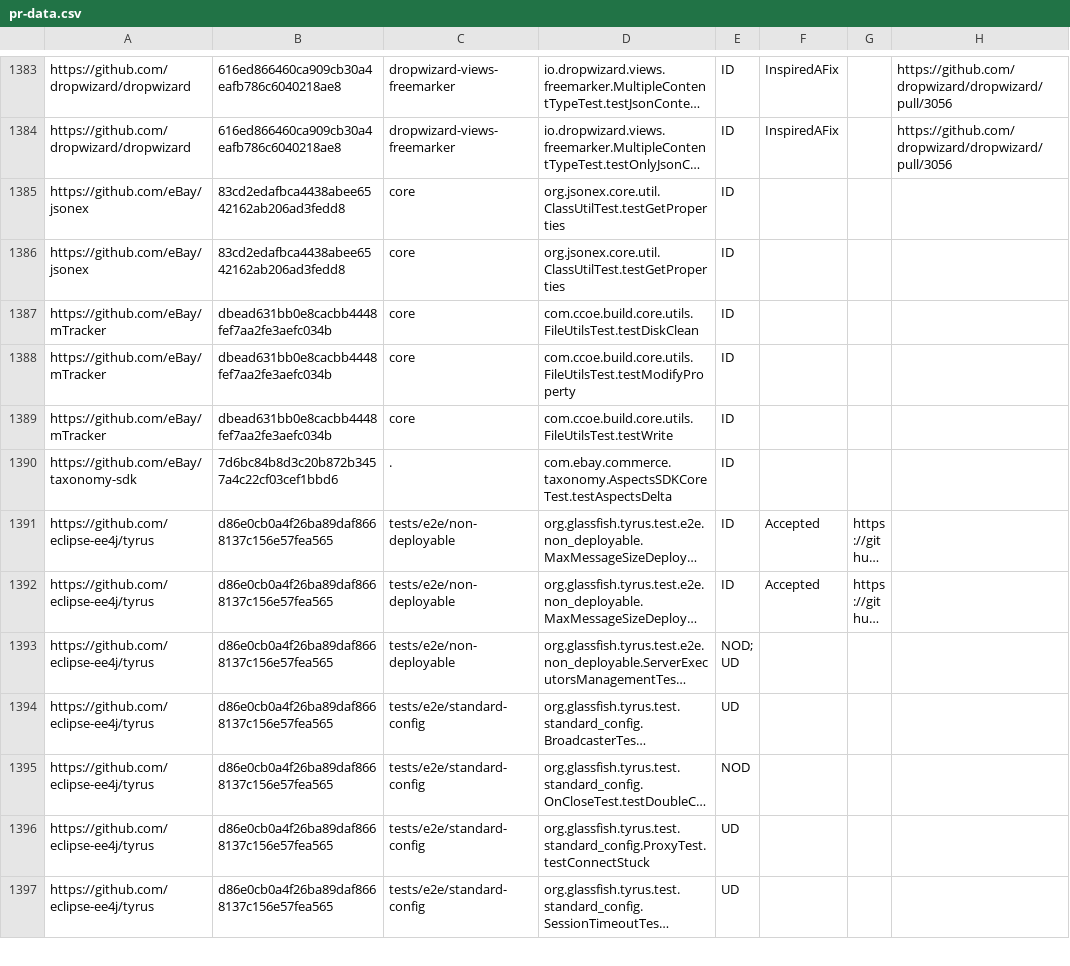
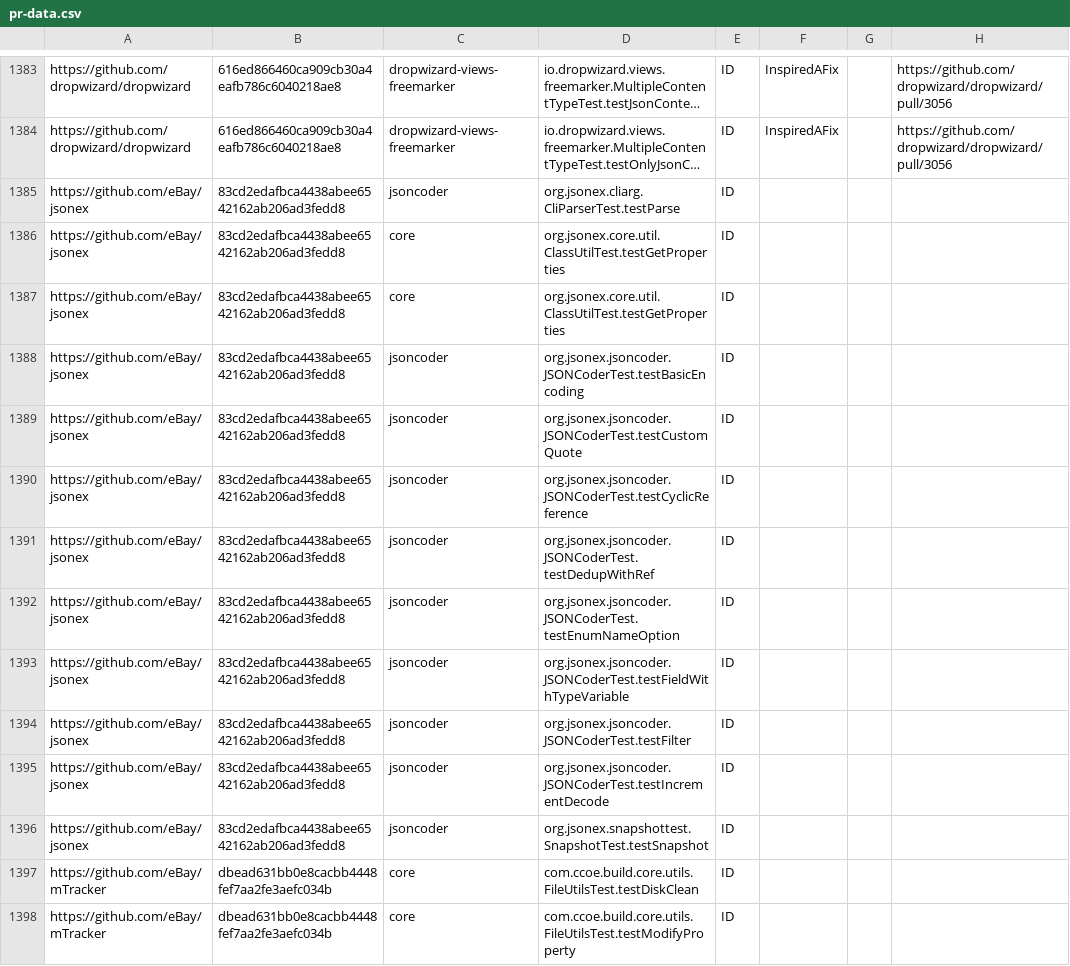
Before and after one commit to TestingResearchIllinois/idoft, a CSV file: pr-data.csv, drawn as a sheet; only a part is shown, gaps mark what is left out; the shorter side is filled out with more unchanged rows; long unchanged cells end in …; the diff names each change by its address in the sheet, - before the commit and + after, or states it on an @@ line.

Commit message:
added previous missing ebay-jsonex tests

```diff
--- a/pr-data.csv
+++ b/pr-data.csv
+row 1385: https://github.com/eBay/jsonex | 83cd2edafbca4438abee6542162ab206ad3fedd8 | jsoncoder | org.jsonex.cliarg.CliParserTest.testParse | ID
+row 1388: https://github.com/eBay/jsonex | 83cd2edafbca4438abee6542162ab206ad3fedd8 | jsoncoder | org.jsonex.jsoncoder.JSONCoderTest.testBasicEncoding | ID
+row 1389: https://github.com/eBay/jsonex | 83cd2edafbca4438abee6542162ab206ad3fedd8 | jsoncoder | org.jsonex.jsoncoder.JSONCoderTest.testCustomQuote | ID
+row 1390: https://github.com/eBay/jsonex | 83cd2edafbca4438abee6542162ab206ad3fedd8 | jsoncoder | org.jsonex.jsoncoder.JSONCoderTest.testCyclicReference | ID
+row 1391: https://github.com/eBay/jsonex | 83cd2edafbca4438abee6542162ab206ad3fedd8 | jsoncoder | org.jsonex.jsoncoder.JSONCoderTest.testDedupWithRef | ID
+row 1392: https://github.com/eBay/jsonex | 83cd2edafbca4438abee6542162ab206ad3fedd8 | jsoncoder | org.jsonex.jsoncoder.JSONCoderTest.testEnumNameOption | ID
+row 1393: https://github.com/eBay/jsonex | 83cd2edafbca4438abee6542162ab206ad3fedd8 | jsoncoder | org.jsonex.jsoncoder.JSONCoderTest.testFieldWithTypeVariable | ID
+row 1394: https://github.com/eBay/jsonex | 83cd2edafbca4438abee6542162ab206ad3fedd8 | jsoncoder | org.jsonex.jsoncoder.JSONCoderTest.testFilter | ID
+row 1395: https://github.com/eBay/jsonex | 83cd2edafbca4438abee6542162ab206ad3fedd8 | jsoncoder | org.jsonex.jsoncoder.JSONCoderTest.testIncrementDecode | ID
+row 1396: https://github.com/eBay/jsonex | 83cd2edafbca4438abee6542162ab206ad3fedd8 | jsoncoder | org.jsonex.snapshottest.SnapshotTest.testSnapshot | ID
```
